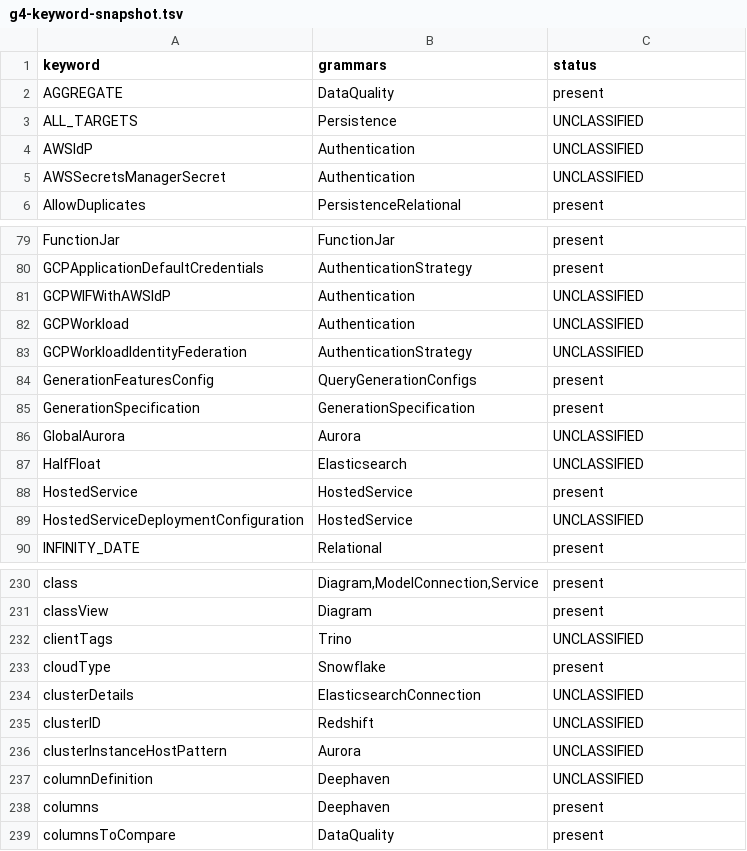
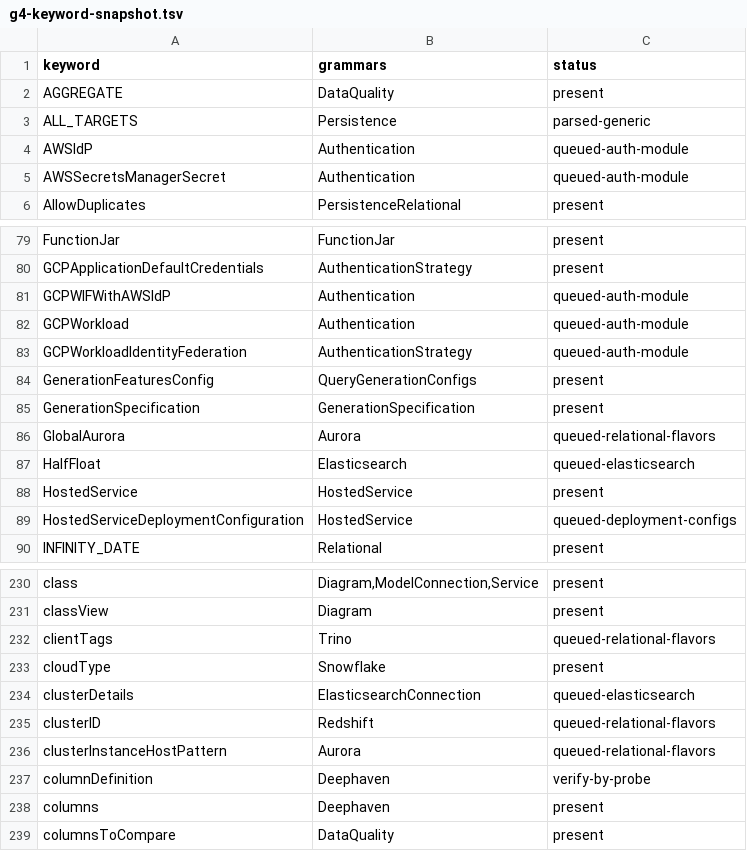
Before and after one commit to kevin-m-knight-gs/legend-lite, a TSV file: docs/g4-keyword-snapshot.tsv, drawn as a sheet; only a part is shown, gaps mark what is left out; the diff covers the shown part only.

```diff
--- a/docs/g4-keyword-snapshot.tsv
+++ b/docs/g4-keyword-snapshot.tsv
@@ -2,5 +2,5 @@ keyword	grammars	status
 AGGREGATE	DataQuality	present
-ALL_TARGETS	Persistence	UNCLASSIFIED
-AWSIdP	Authentication	UNCLASSIFIED
-AWSSecretsManagerSecret	Authentication	UNCLASSIFIED
+ALL_TARGETS	Persistence	parsed-generic
+AWSIdP	Authentication	queued-auth-module
+AWSSecretsManagerSecret	Authentication	queued-auth-module
 AllowDuplicates	PersistenceRelational	present
@@ -80,11 +80,11 @@ FunctionJar	FunctionJar	present
 GCPApplicationDefaultCredentials	AuthenticationStrategy	present
-GCPWIFWithAWSIdP	Authentication	UNCLASSIFIED
-GCPWorkload	Authentication	UNCLASSIFIED
-GCPWorkloadIdentityFederation	AuthenticationStrategy	UNCLASSIFIED
+GCPWIFWithAWSIdP	Authentication	queued-auth-module
+GCPWorkload	Authentication	queued-auth-module
+GCPWorkloadIdentityFederation	AuthenticationStrategy	queued-auth-module
 GenerationFeaturesConfig	QueryGenerationConfigs	present
 GenerationSpecification	GenerationSpecification	present
-GlobalAurora	Aurora	UNCLASSIFIED
-HalfFloat	Elasticsearch	UNCLASSIFIED
+GlobalAurora	Aurora	queued-relational-flavors
+HalfFloat	Elasticsearch	queued-elasticsearch
 HostedService	HostedService	present
-HostedServiceDeploymentConfiguration	HostedService	UNCLASSIFIED
+HostedServiceDeploymentConfiguration	HostedService	queued-deployment-configs
 INFINITY_DATE	Relational	present
@@ -231,8 +231,8 @@ class	Diagram,ModelConnection,Service	present
 classView	Diagram	present
-clientTags	Trino	UNCLASSIFIED
+clientTags	Trino	queued-relational-flavors
 cloudType	Snowflake	present
-clusterDetails	ElasticsearchConnection	UNCLASSIFIED
-clusterID	Redshift	UNCLASSIFIED
-clusterInstanceHostPattern	Aurora	UNCLASSIFIED
-columnDefinition	Deephaven	UNCLASSIFIED
+clusterDetails	ElasticsearchConnection	queued-elasticsearch
+clusterID	Redshift	queued-relational-flavors
+clusterInstanceHostPattern	Aurora	queued-relational-flavors
+columnDefinition	Deephaven	verify-by-probe
 columns	Deephaven	present
```
Also changed, not shown: 61 edited cells elsewhere in this file.
